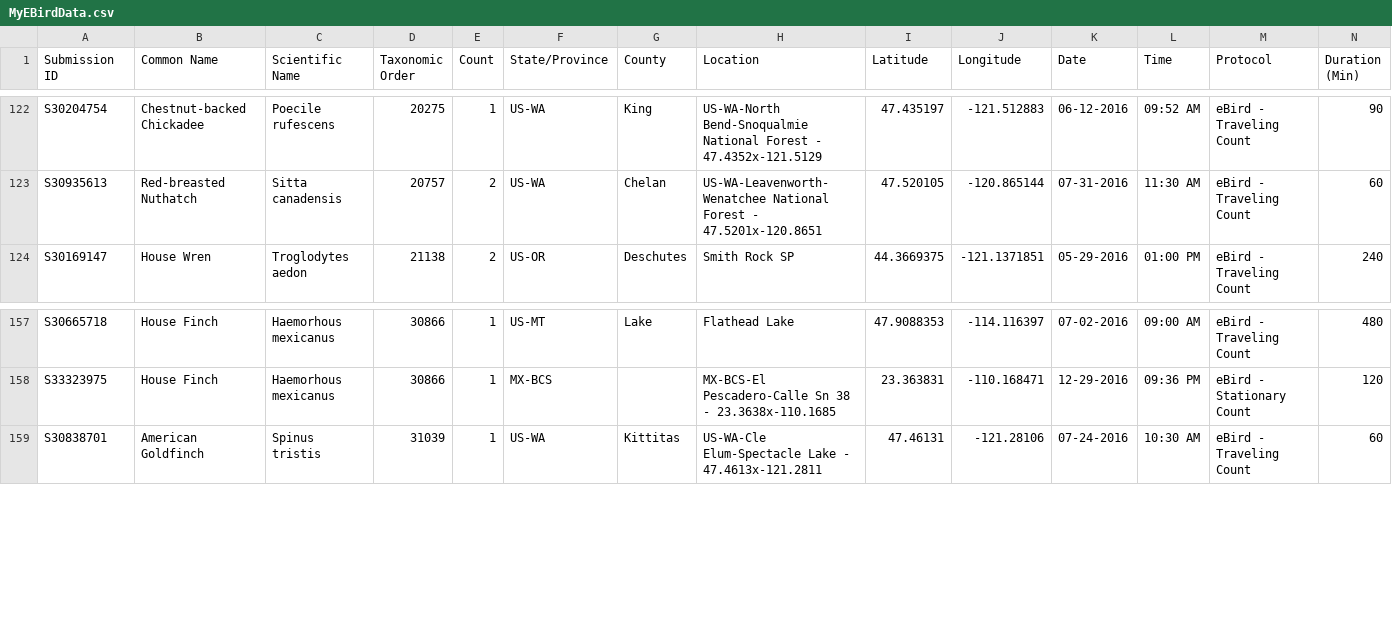
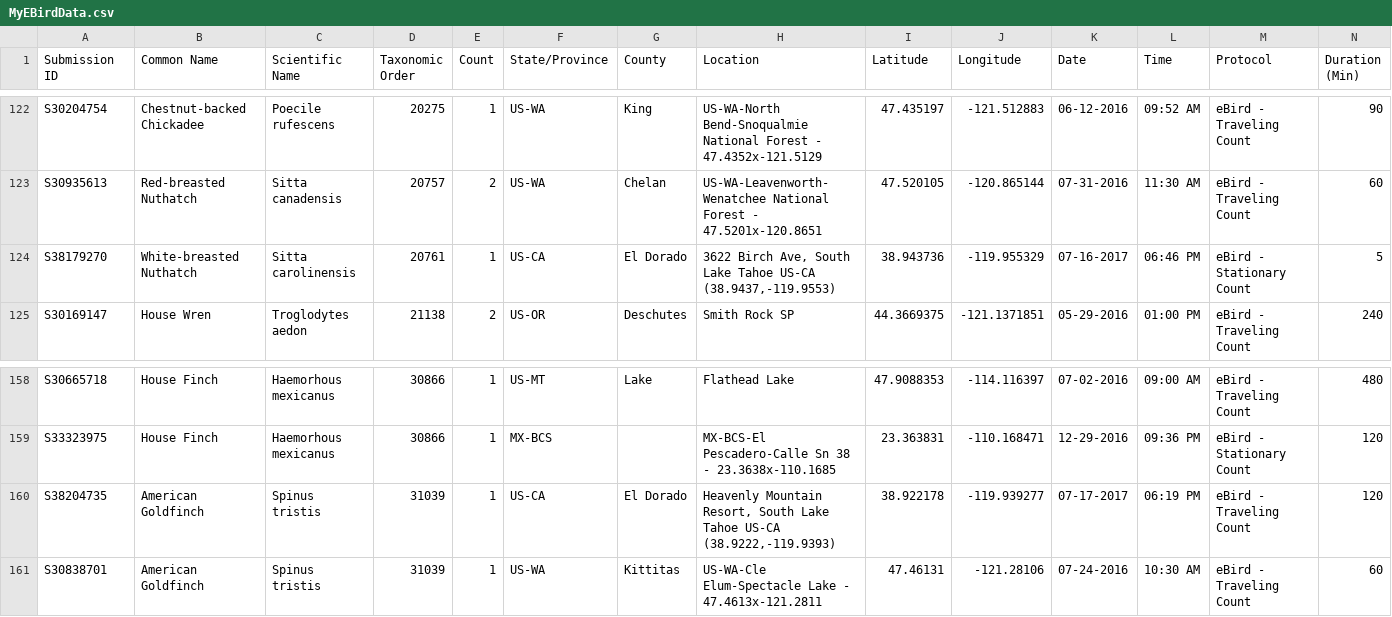
Before and after one commit to rhaefer/rhaefer.github.io, a CSV file: bird_data/MyEBirdData.csv, drawn as a sheet; only a part is shown, gaps mark what is left out; rows hold the shown columns only; the diff names each change by its address in the sheet, - before the commit and + after, or states it on an @@ line.

```diff
--- a/bird_data/MyEBirdData.csv
+++ b/bird_data/MyEBirdData.csv
+row 124: S38179270 | White-breasted Nuthatch | Sitta carolinensis | 20761 | 1 | US-CA | El Dorado | 3622 Birch Ave, South Lake Tahoe US-CA (38.9437,-119.9553) | 38.943736 | -119.955329 | 07-16-2017 | 06:46 PM | eBird - Stationary Count | 5
+row 160: S38204735 | American Goldfinch | Spinus tristis | 31039 | 1 | US-CA | El Dorado | Heavenly Mountain Resort, South Lake Tahoe US-CA (38.9222,-119.9393) | 38.922178 | -119.939277 | 07-17-2017 | 06:19 PM | eBird - Traveling Count | 120
```
Also changed, not shown: 5 other files.
